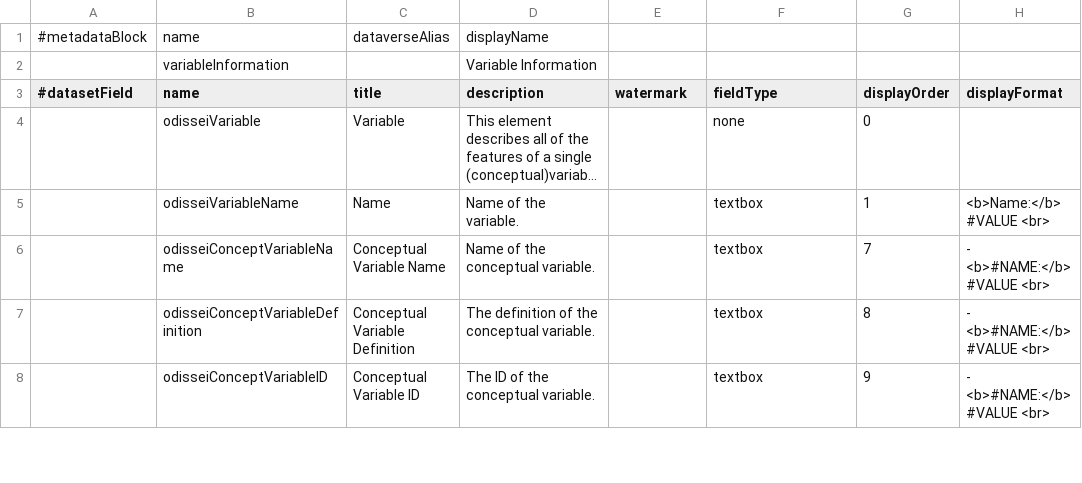
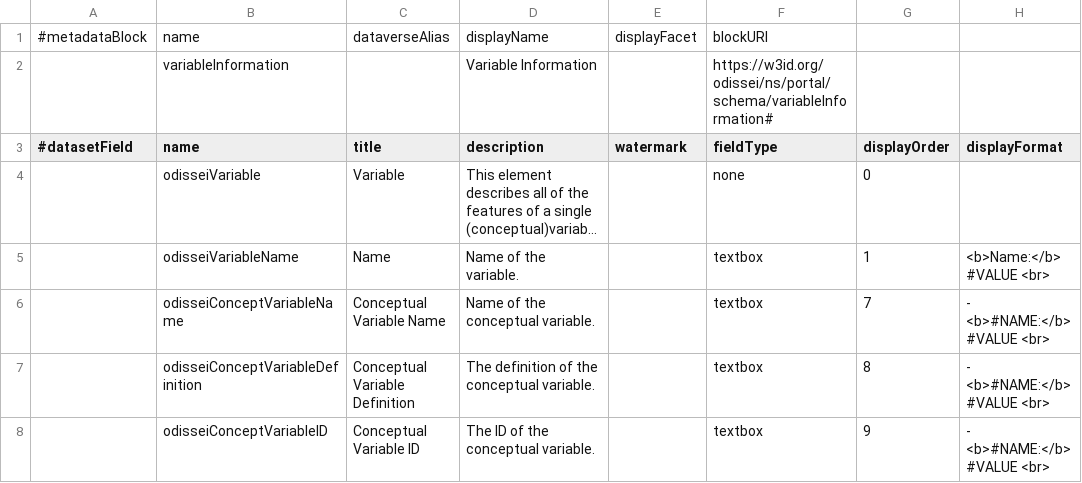
Before and after one commit to odissei-data/Custom-Metadata-Blocks, a TSV file: tsv_files/variableInformation.tsv, drawn as a sheet; only a part is shown; long unchanged cells end in …; the diff names each change by its address in the sheet, - before the commit and + after, or states it on an @@ line.

Commit message:
Add 2 collumns for the blockURI

```diff
--- a/tsv_files/variableInformation.tsv
+++ b/tsv_files/variableInformation.tsv
-E1 (watermark): (empty)
+E1 (watermark): displayFacet
-F1 (fieldType): (empty)
+F1 (fieldType): blockURI
-F2 (fieldType): (empty)
+F2 (fieldType): https://w3id.org/odissei/ns/portal/schema/variableInformation#
```
